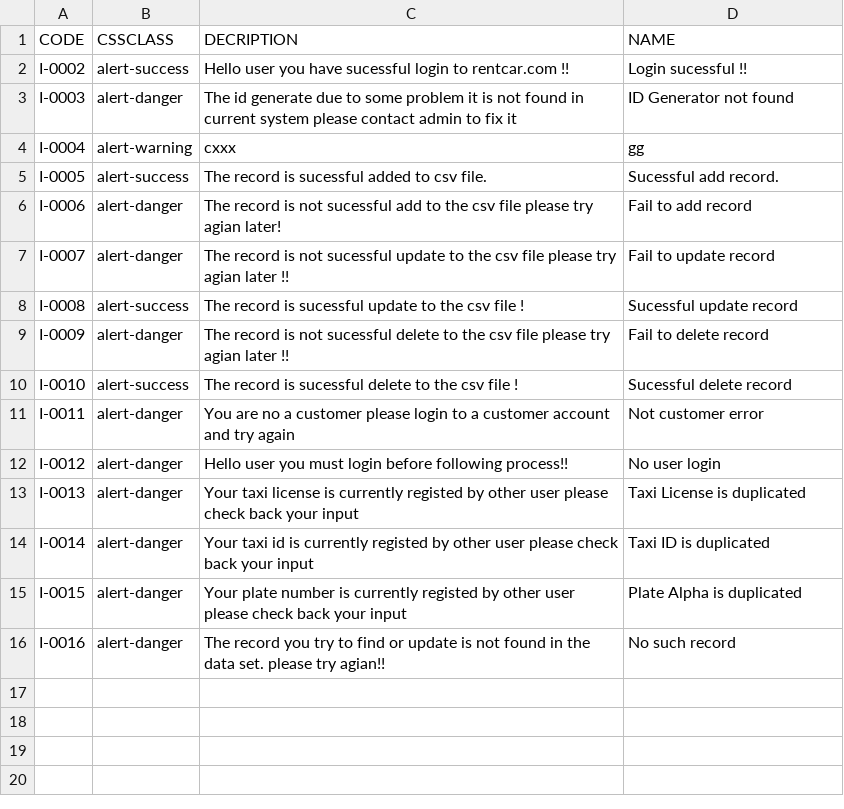
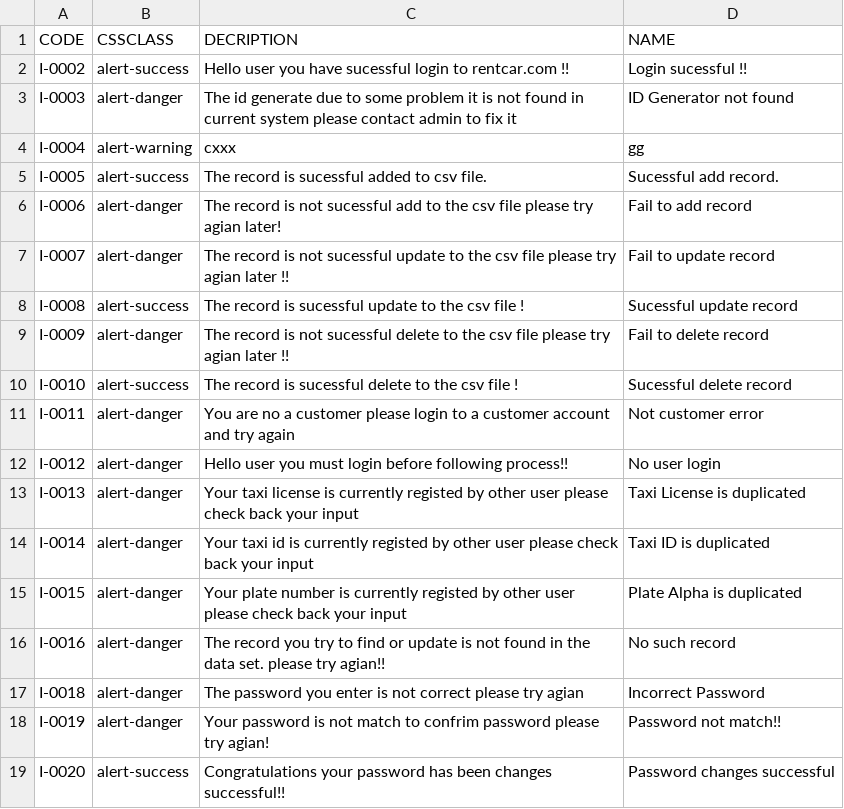
Before and after one commit to sejarasakura/DSA-Group-3-Assignment, a CSV file: WebApplication/data/InfoMessage.csv, drawn as a sheet.

Commit message:
new infomation message add on

```diff
--- a/WebApplication/data/InfoMessage.csv
+++ b/WebApplication/data/InfoMessage.csv
@@ -16 +16,4 @@ I-0015,alert-danger,Your plate number is currently registed by other user please
 I-0016,alert-danger,The record you try to find or update is not found in the data set. please try agian!!,No such record
+I-0018,alert-danger,The password you enter is not correct please try agian,Incorrect Password
+I-0019,alert-danger,Your password is not match to confrim password please try agian!,Password not match!!
+I-0020,alert-success,Congratulations your password has been changes successful!!,Password changes successful
```
